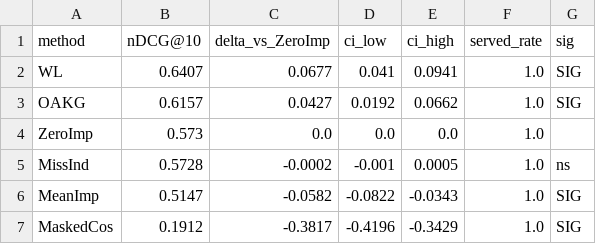
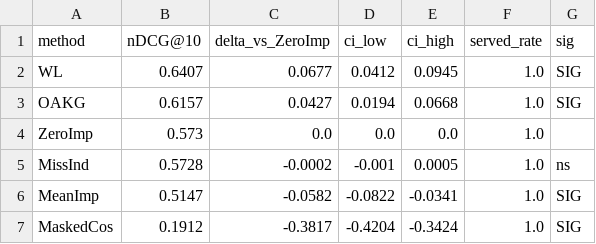
Before and after one commit to UDIDAS/SWOG, a CSV file: results/strata/flare_tumor_realgt.csv, drawn as a sheet.

```diff
--- a/results/strata/flare_tumor_realgt.csv
+++ b/results/strata/flare_tumor_realgt.csv
@@ -1,7 +1,7 @@
 method,nDCG@10,delta_vs_ZeroImp,ci_low,ci_high,served_rate,sig
-WL,0.6407,0.0677,0.041,0.0941,1.0,SIG
-OAKG,0.6157,0.0427,0.0192,0.0662,1.0,SIG
+WL,0.6407,0.0677,0.0412,0.0945,1.0,SIG
+OAKG,0.6157,0.0427,0.0194,0.0668,1.0,SIG
 ZeroImp,0.573,0.0,0.0,0.0,1.0,
 MissInd,0.5728,-0.0002,-0.001,0.0005,1.0,ns
-MeanImp,0.5147,-0.0582,-0.0822,-0.0343,1.0,SIG
-MaskedCos,0.1912,-0.3817,-0.4196,-0.3429,1.0,SIG
+MeanImp,0.5147,-0.0582,-0.0822,-0.0341,1.0,SIG
+MaskedCos,0.1912,-0.3817,-0.4204,-0.3424,1.0,SIG
```
Also changed, not shown: results/strata/hard_distractor.csv, results/tables/publication_ready_retrieval_table.csv, 2 other files.
